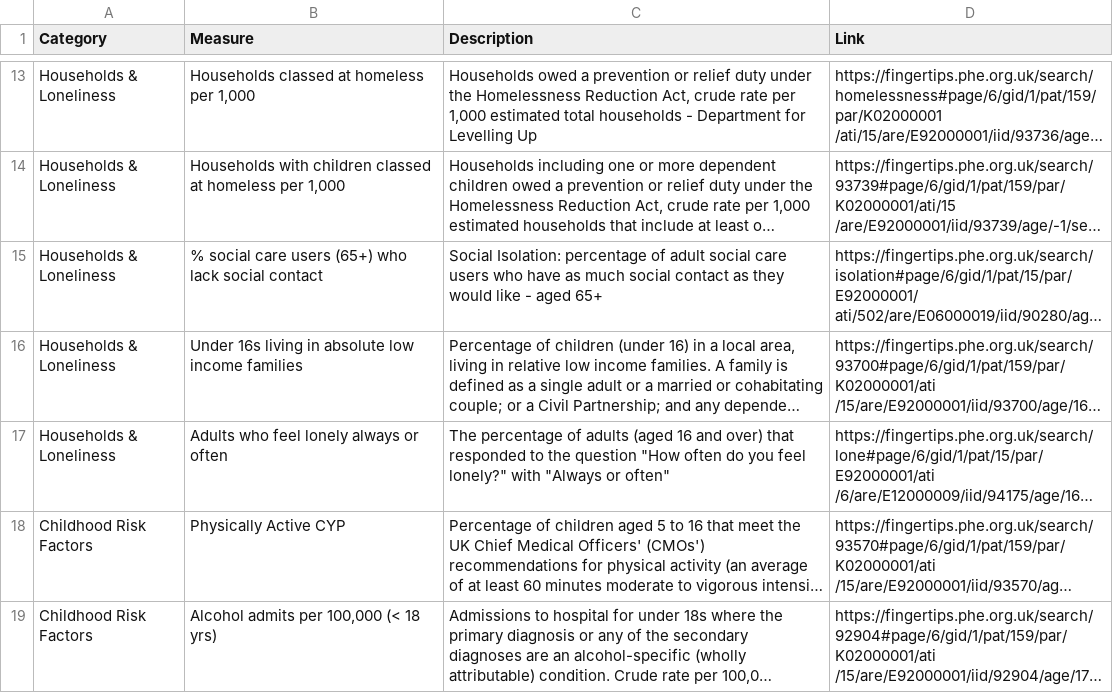
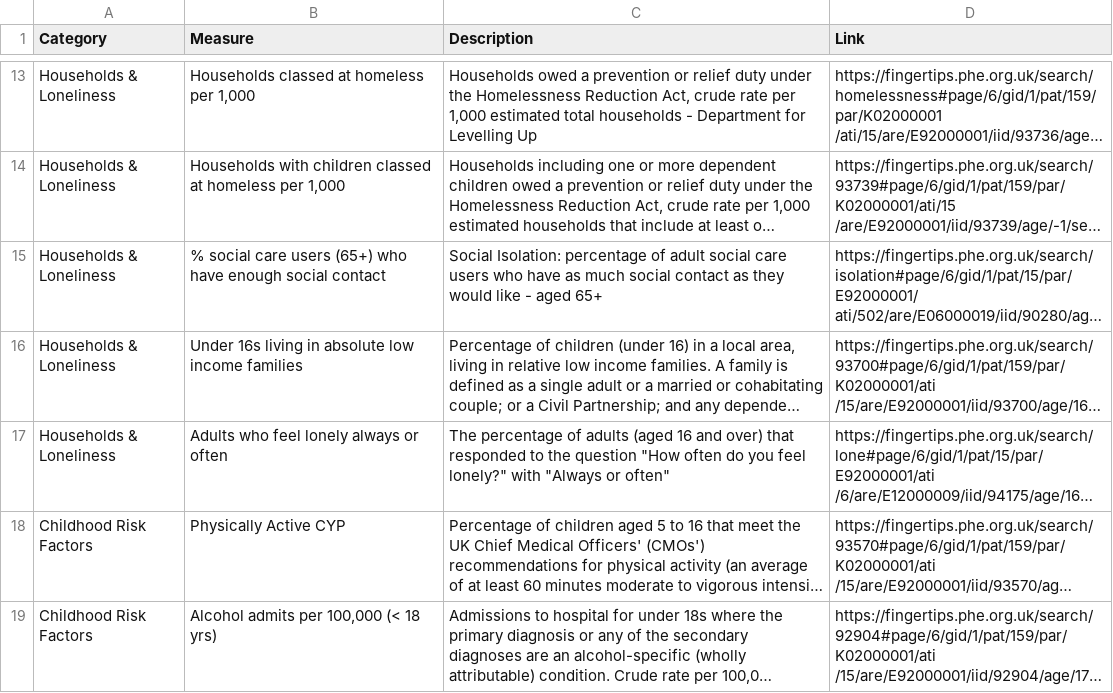
Before and after one commit to rbrown02/Place_Profiles, a CSV file: metadata.csv, drawn as a sheet; only a part is shown, gaps mark what is left out; long unchanged cells end in …; the diff names each change by its address in the sheet, - before the commit and + after, or states it on an @@ line.

Commit message:
RB - change social isolation metric name

```diff
--- a/metadata.csv
+++ b/metadata.csv
-B15 (Measure): …(65+) who lack social contact
+B15 (Measure): …(65+) who have enough social contact
```
Also changed, not shown: 1 other file.
